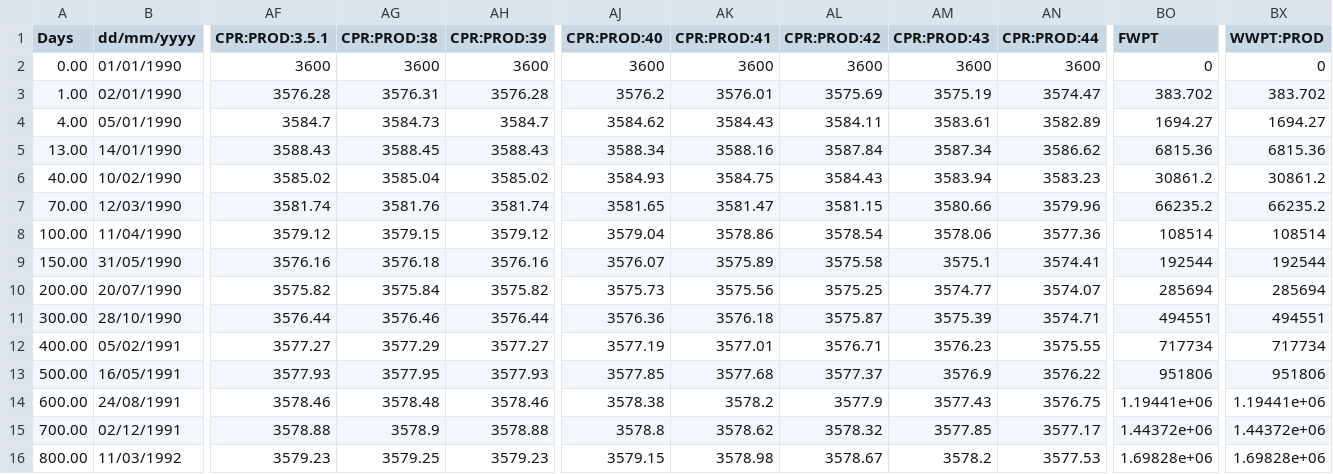
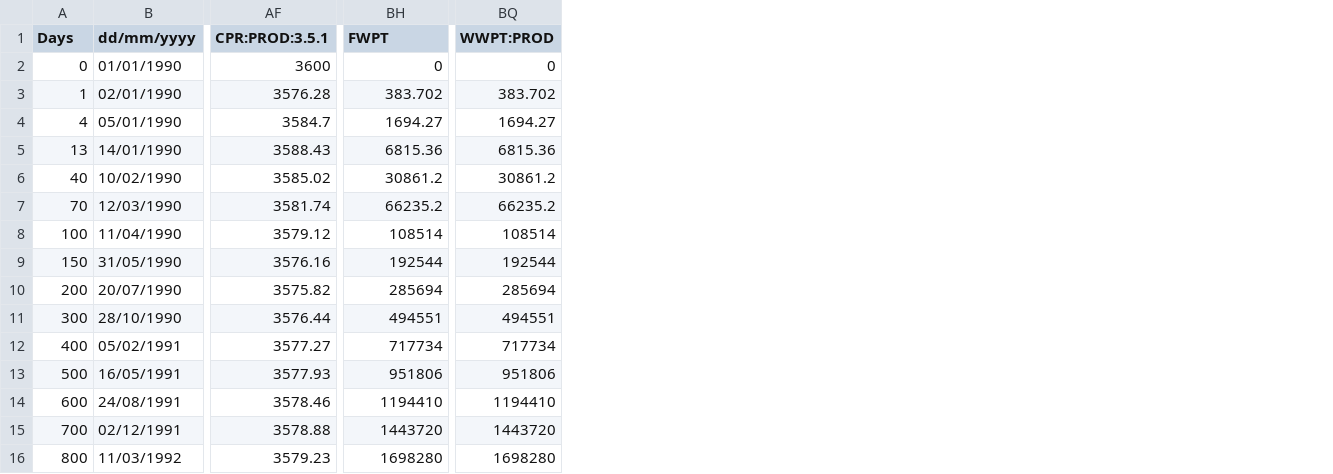
Before and after one commit to einar90/SPE-CSP7, a CSV file: latex/data/spe71b.csv, drawn as a sheet; only a part is shown, gaps mark what is left out; removed rows and columns are numbered as before the commit, all else as after; the diff covers the shown part only; the diff names each change by its address in the sheet, - before the commit and + after, or states it on an @@ line.

```diff
--- a/latex/data/spe71b.csv
+++ b/latex/data/spe71b.csv
-column AG (CPR:PROD:38), rows 2-16: 3600 | 3576.31 | 3584.73 | 3588.45 | 3585.04 | 3581.76 | 3579.15 | 3576.18 | 3575.84 | 3576.46 | 3577.29 | 3577.95 | 3578.48 | 3578.9 | 3579.25
-column AH (CPR:PROD:39), rows 2-16: 3600 | 3576.28 | 3584.7 | 3588.43 | 3585.02 | 3581.74 | 3579.12 | 3576.16 | 3575.82 | 3576.44 | 3577.27 | 3577.93 | 3578.46 | 3578.88 | 3579.23
-column AJ (CPR:PROD:40), rows 2-16: 3600 | 3576.2 | 3584.62 | 3588.34 | 3584.93 | 3581.65 | 3579.04 | 3576.07 | 3575.73 | 3576.36 | 3577.19 | 3577.85 | 3578.38 | 3578.8 | 3579.15
-column AK (CPR:PROD:41), rows 2-16: 3600 | 3576.01 | 3584.43 | 3588.16 | 3584.75 | 3581.47 | 3578.86 | 3575.89 | 3575.56 | 3576.18 | 3577.01 | 3577.68 | 3578.2 | 3578.62 | 3578.98
-column AL (CPR:PROD:42), rows 2-16: 3600 | 3575.69 | 3584.11 | 3587.84 | 3584.43 | 3581.15 | 3578.54 | 3575.58 | 3575.25 | 3575.87 | 3576.71 | 3577.37 | 3577.9 | 3578.32 | 3578.67
-column AM (CPR:PROD:43), rows 2-16: 3600 | 3575.19 | 3583.61 | 3587.34 | 3583.94 | 3580.66 | 3578.06 | 3575.1 | 3574.77 | 3575.39 | 3576.23 | 3576.9 | 3577.43 | 3577.85 | 3578.2
-column AN (CPR:PROD:44), rows 2-16: 3600 | 3574.47 | 3582.89 | 3586.62 | 3583.23 | 3579.96 | 3577.36 | 3574.41 | 3574.07 | 3574.71 | 3575.55 | 3576.22 | 3576.75 | 3577.17 | 3577.53
-A2 (Days): 0.00
+A2 (Days): 0
-A3 (Days): 1.00
+A3 (Days): 1
-A4 (Days): 4.00
+A4 (Days): 4
-A5 (Days): 13.00
+A5 (Days): 13
-A6 (Days): 40.00
+A6 (Days): 40
-A7 (Days): 70.00
+A7 (Days): 70
-A8 (Days): 100.00
+A8 (Days): 100
-A9 (Days): 150.00
+A9 (Days): 150
-A10 (Days): 200.00
+A10 (Days): 200
-A11 (Days): 300.00
+A11 (Days): 300
-A12 (Days): 400.00
+A12 (Days): 400
-A13 (Days): 500.00
+A13 (Days): 500
-A14 (Days): 600.00
+A14 (Days): 600
-BH14 (FWPT): 1.19441e+06
+BH14 (FWPT): 1194410
-BQ14 (WWPT:PROD): 1.19441e+06
+BQ14 (WWPT:PROD): 1194410
-A15 (Days): 700.00
+A15 (Days): 700
-BH15 (FWPT): 1.44372e+06
+BH15 (FWPT): 1443720
-BQ15 (WWPT:PROD): 1.44372e+06
+BQ15 (WWPT:PROD): 1443720
-A16 (Days): 800.00
+A16 (Days): 800
-BH16 (FWPT): 1.69828e+06
+BH16 (FWPT): 1698280
-BQ16 (WWPT:PROD): 1.69828e+06
+BQ16 (WWPT:PROD): 1698280
```
Also changed, not shown: 35 edited cells elsewhere in this file, latex/data/spe74a-refined.csv, latex/data/spe74a.csv, 55 other files.
